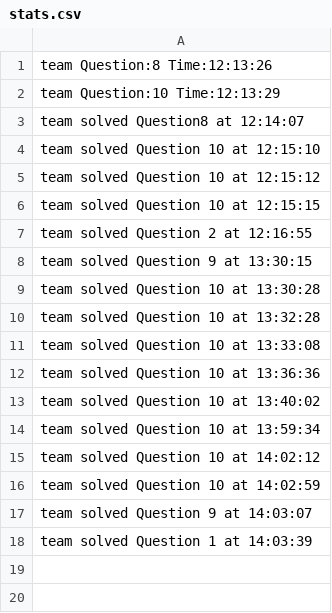
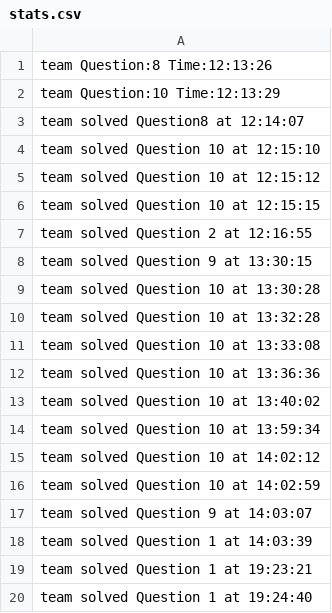
Before and after one commit to SweepingBishops/Switcheroo, a CSV file: static/stats.csv, drawn as a sheet.

```diff
--- a/static/stats.csv
+++ b/static/stats.csv
@@ -18 +18,3 @@ team solved Question 9 at 14:03:07
 team solved Question 1 at 14:03:39
+team solved Question 1 at 19:23:21
+team solved Question 1 at 19:24:40
```
Also changed, not shown: 1 other file.
